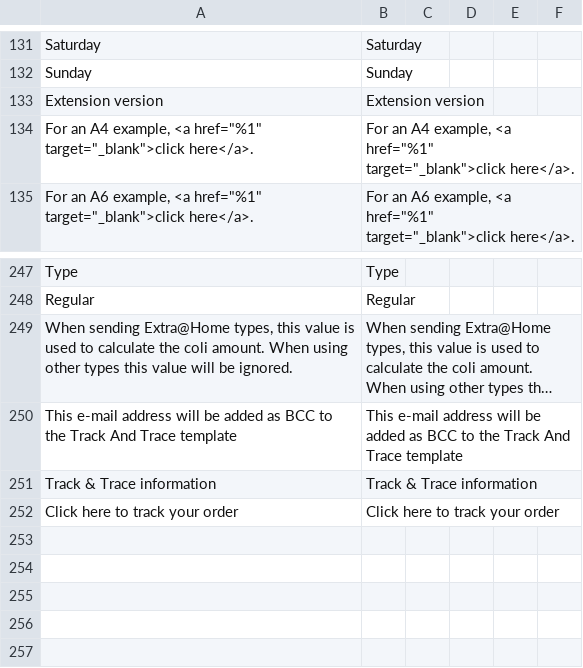
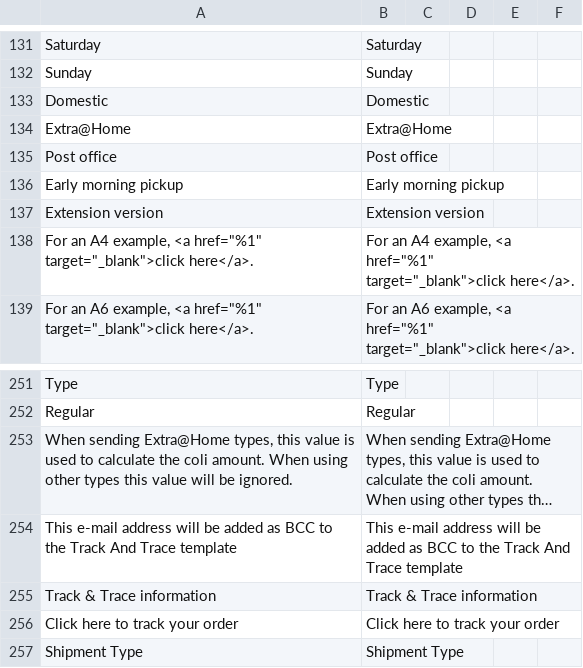
Before and after one commit to postnl/postnl-magento2, a CSV file: i18n/en_US.csv, drawn as a sheet; only a part is shown, gaps mark what is left out; long unchanged cells end in …; the diff names each change by its address in the sheet, - before the commit and + after, or states it on an @@ line.

Commit message:
Renamed Product Code to Shipment Type in the shipment and order grid

```diff
--- a/i18n/en_US.csv
+++ b/i18n/en_US.csv
+row 133: Domestic | Domestic
+row 134: Extra@Home | Extra@Home
+row 135: Post office | Post office
+row 136: Early morning pickup | Early morning pickup
+row 257: Shipment Type | Shipment Type
```
Also changed, not shown: i18n/nl_NL.csv, 13 other files.
